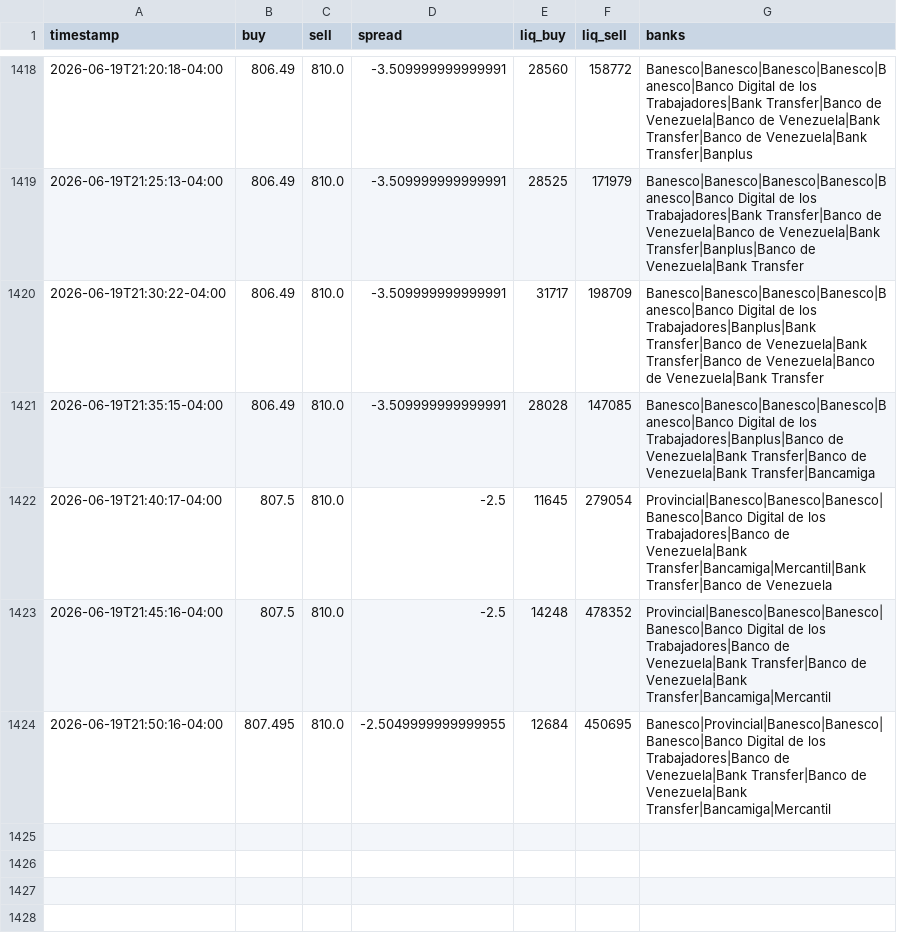
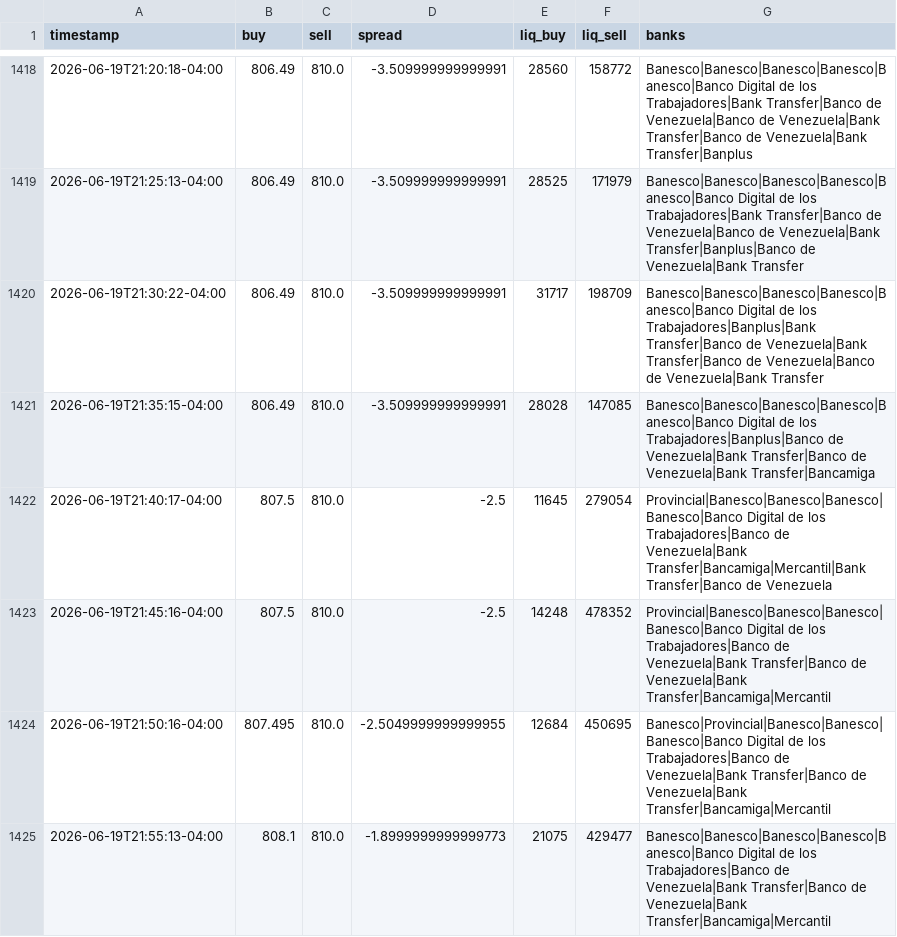
Before and after one commit to aamirhalabi/P2P-BOT-ADVICE, a CSV file: data/history.csv, drawn as a sheet; only a part is shown, gaps mark what is left out; the diff names each change by its address in the sheet, - before the commit and + after, or states it on an @@ line.

Commit message:
historial 2026-06-20 01:55

```diff
--- a/data/history.csv
+++ b/data/history.csv
+row 1425: 2026-06-19T21:55:13-04:00 | 808.1 | 810.0 | -1.8999999999999773 | 21075 | 429477 | Banesco|Banesco|Banesco|Banesco|Banesco|Banco Digital de los Trabajadores|Banco de Venezuela|Bank Transfer|Banco de Venezuela|Bank Transfer|Bancamiga|Mercantil
```
